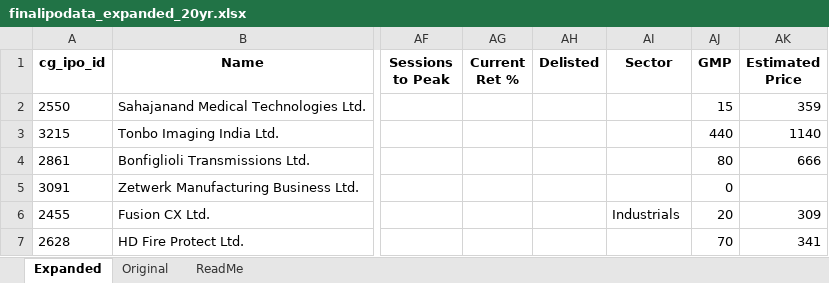
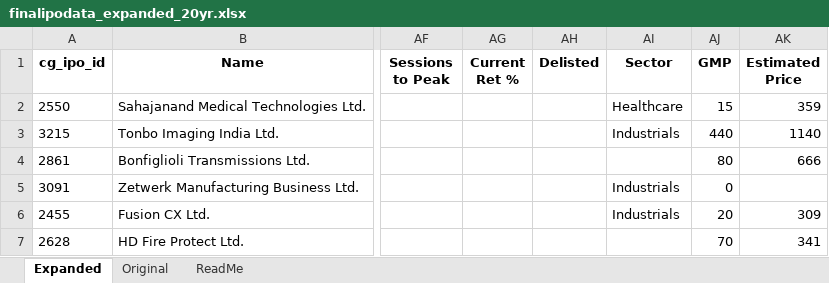
Before and after one commit to rohanbeingsocial/ipo-radar, an Excel workbook: ipodata/finalipodata_expanded_20yr.xlsx, sheet Expanded, drawn as a sheet; only a part is shown, gaps mark what is left out; values as stored, in another font and other column widths than the file's, no borders; the diff names each change by its address in the sheet, - before the commit and + after, or states it on an @@ line.

```diff
--- a/ipodata/finalipodata_expanded_20yr.xlsx (sheet Expanded)
+++ b/ipodata/finalipodata_expanded_20yr.xlsx (sheet Expanded)
-AI2 (Sector): (empty)
+AI2 (Sector): Healthcare
-AI3 (Sector): (empty)
+AI3 (Sector): Industrials
-AI5 (Sector): (empty)
+AI5 (Sector): Industrials
```
Also changed, not shown: ipodata/finalipodata.xlsx, 7 other files.
